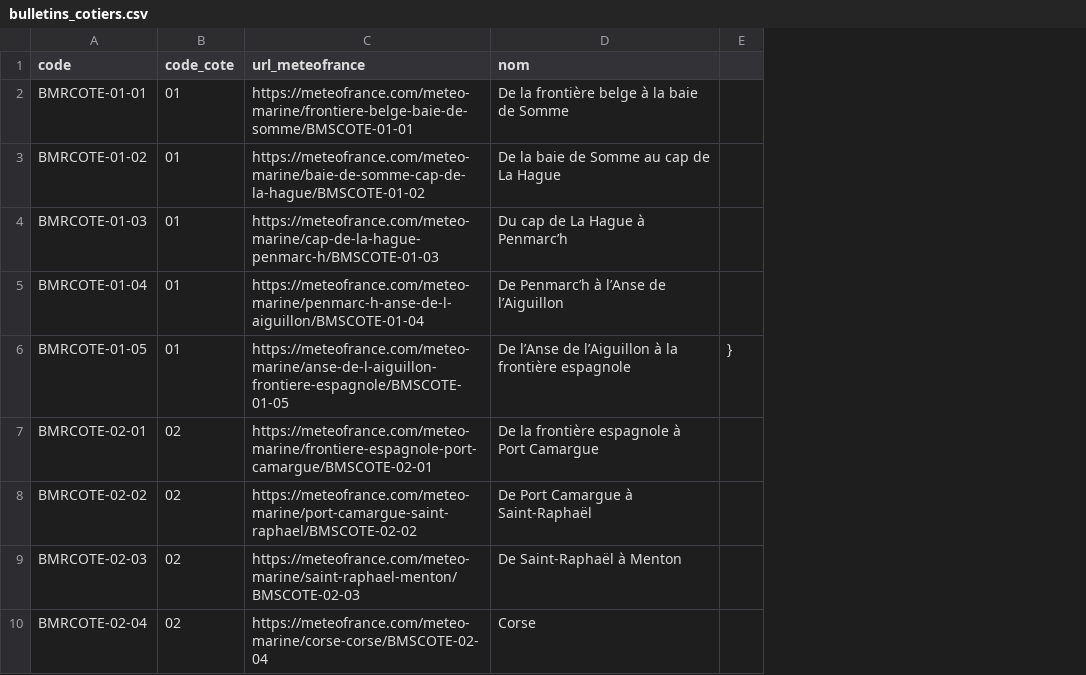
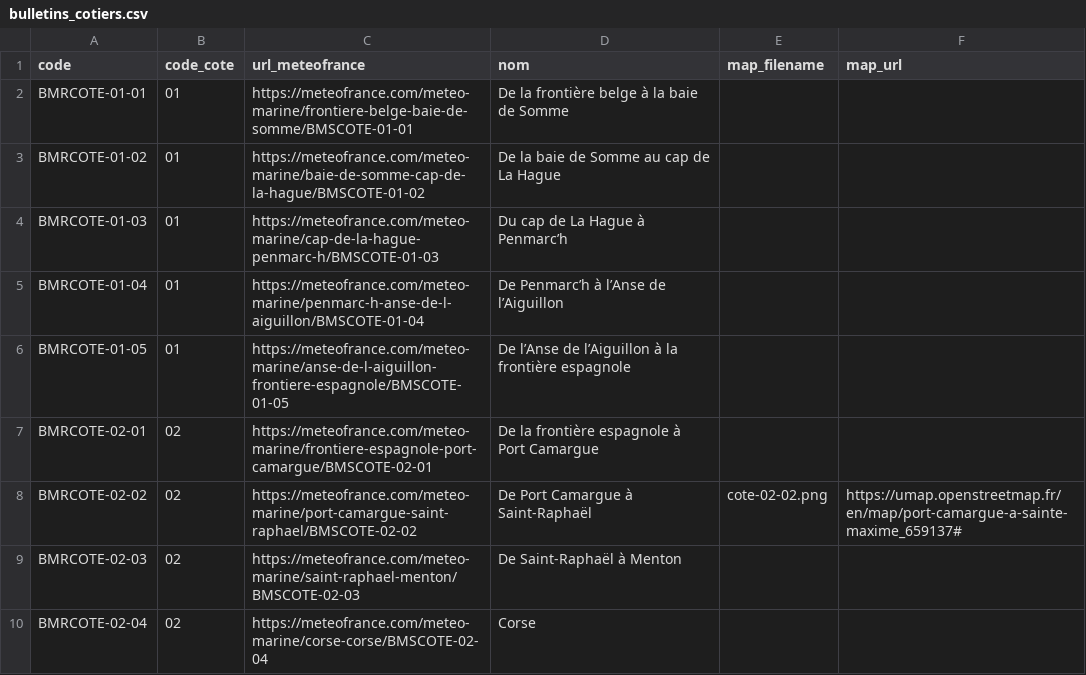
Before and after one commit to adipasquale/3615meteo, a CSV file: meteo/meteofrance/bulletins_cotiers.csv, drawn as a sheet; removed rows and columns are numbered as before the commit, all else as after; the diff names each change by its address in the sheet, - before the commit and + after, or states it on an @@ line.

Commit message:
add map for cote-02-02 + singletonify token fetch

```diff
--- a/meteo/meteofrance/bulletins_cotiers.csv
+++ b/meteo/meteofrance/bulletins_cotiers.csv
-column E, row 6: }
+column E (map_filename), row 8: cote-02-02.png
+column F (map_url), row 8: https://umap.openstreetmap.fr/en/map/port-camargue-a-sainte-maxime_659137#
```
Also changed, not shown: 6 other files.
